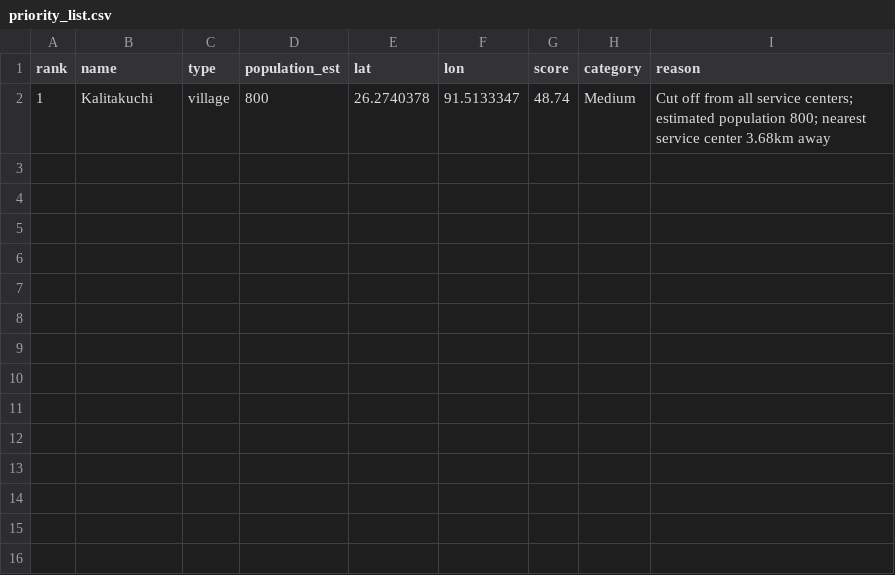
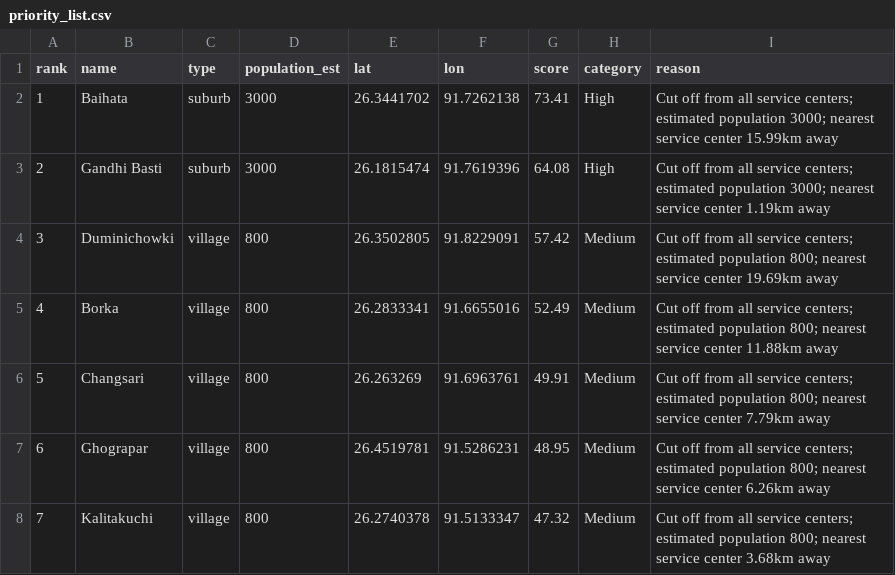
Before and after one commit to aryancodex-19/sahayak-flood-mapper, a CSV file: graph-analysis/priority_list.csv, drawn as a sheet.

```diff
--- a/graph-analysis/priority_list.csv
+++ b/graph-analysis/priority_list.csv
@@ -1,2 +1,8 @@
 rank,name,type,population_est,lat,lon,score,category,reason
-1,Kalitakuchi,village,800,26.2740378,91.5133347,48.74,Medium,Cut off from all service centers; estimated population 800; nearest service center 3.68km away
+1,Baihata,suburb,3000,26.3441702,91.7262138,73.41,High,Cut off from all service centers; estimated population 3000; nearest service center 15.99km away
+2,Gandhi Basti,suburb,3000,26.1815474,91.7619396,64.08,High,Cut off from all service centers; estimated population 3000; nearest service center 1.19km away
+3,Duminichowki,village,800,26.3502805,91.8229091,57.42,Medium,Cut off from all service centers; estimated population 800; nearest service center 19.69km away
+4,Borka,village,800,26.2833341,91.6655016,52.49,Medium,Cut off from all service centers; estimated population 800; nearest service center 11.88km away
+5,Changsari,village,800,26.263269,91.6963761,49.91,Medium,Cut off from all service centers; estimated population 800; nearest service center 7.79km away
+6,Ghograpar,village,800,26.4519781,91.5286231,48.95,Medium,Cut off from all service centers; estimated population 800; nearest service center 6.26km away
+7,Kalitakuchi,village,800,26.2740378,91.5133347,47.32,Medium,Cut off from all service centers; estimated population 800; nearest service center 3.68km away
```
Also changed, not shown: 7 other files.
